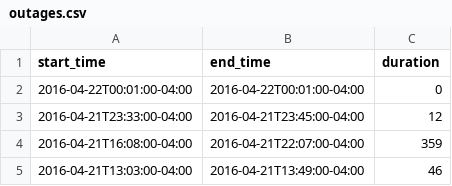
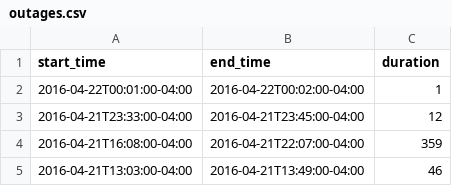
Before and after one commit to FeedsAreBack/feedsareback.github.io, a CSV file: outages/outages.csv, drawn as a sheet; only a part is shown.

```diff
--- a/outages/outages.csv
+++ b/outages/outages.csv
@@ -1,3 +1,3 @@
 start_time,end_time,duration
-2016-04-22T00:01:00-04:00,2016-04-22T00:01:00-04:00,0
+2016-04-22T00:01:00-04:00,2016-04-22T00:02:00-04:00,1
 2016-04-21T23:33:00-04:00,2016-04-21T23:45:00-04:00,12
```
Also changed, not shown: 2 other files.
